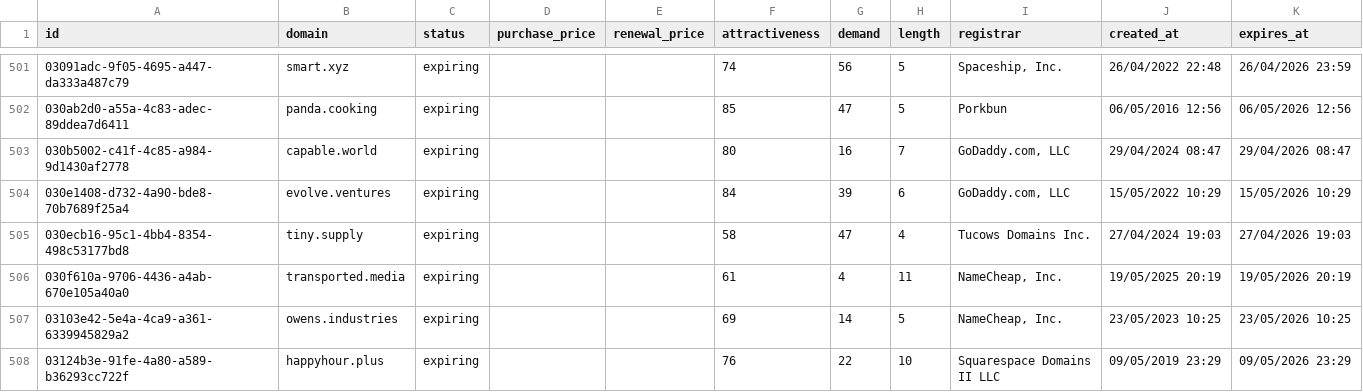
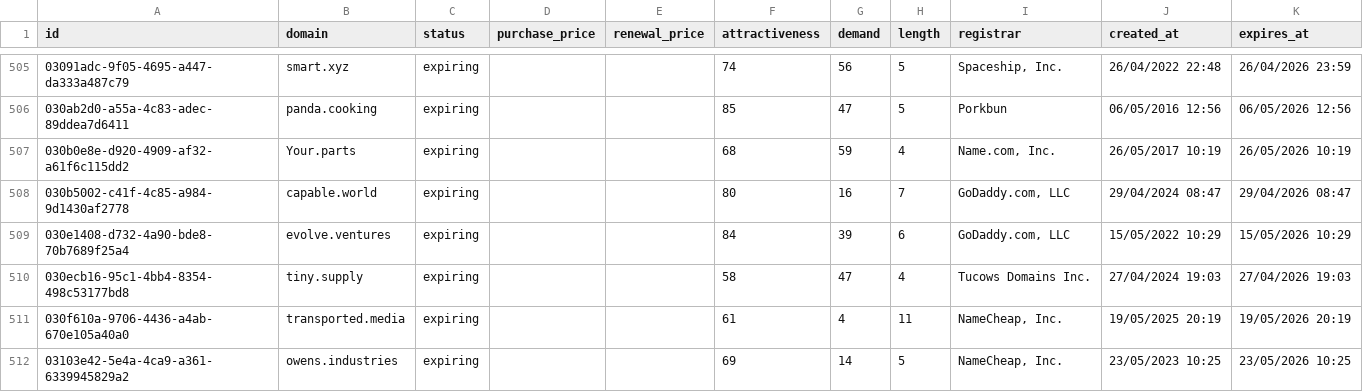
Before and after one commit to UniqueDomains/expiring-oneword-domains, a CSV file: expiring.csv, drawn as a sheet; only a part is shown, gaps mark what is left out; the shorter side is filled out with more unchanged rows; the diff covers the shown part only.

```diff
--- a/expiring.csv
+++ b/expiring.csv
@@ -502,2 +506,3 @@ id,domain,status,purchase_price,renewal_price,attractiveness,demand,length,regis
 030ab2d0-a55a-4c83-adec-89ddea7d6411,panda.cooking,expiring,,,85,47,5,Porkbun,06/05/2016 12:56,06/05/2026 12:56
+030b0e8e-d920-4909-af32-a61f6c115dd2,Your.parts,expiring,,,68,59,4,"Name.com, Inc.",26/05/2017 10:19,26/05/2026 10:19
 030b5002-c41f-4c85-a984-9d1430af2778,capable.world,expiring,,,80,16,7,"GoDaddy.com, LLC",29/04/2024 08:47,29/04/2026 08:47
```
Also changed, not shown: 8 added rows, 9 removed rows and 1 edited cell elsewhere in this file, 1 other file.
